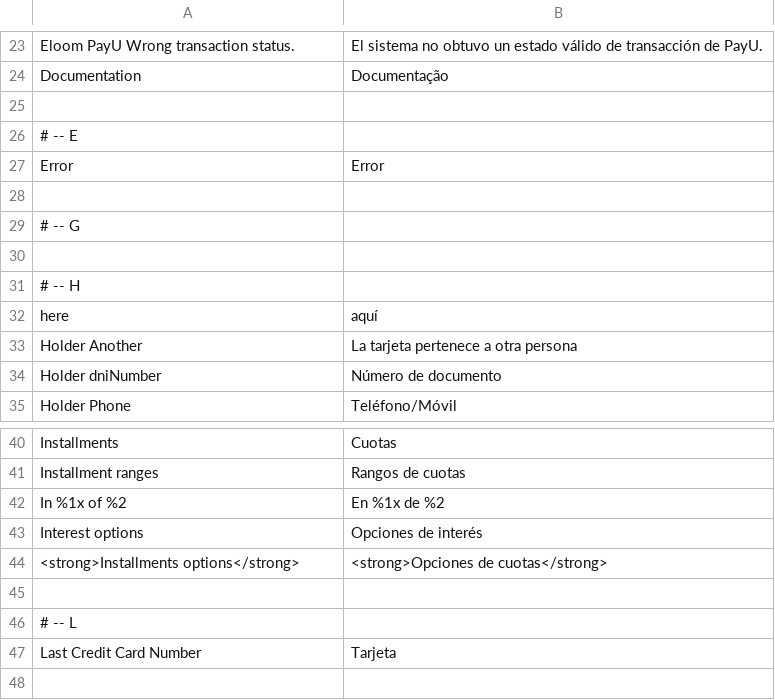
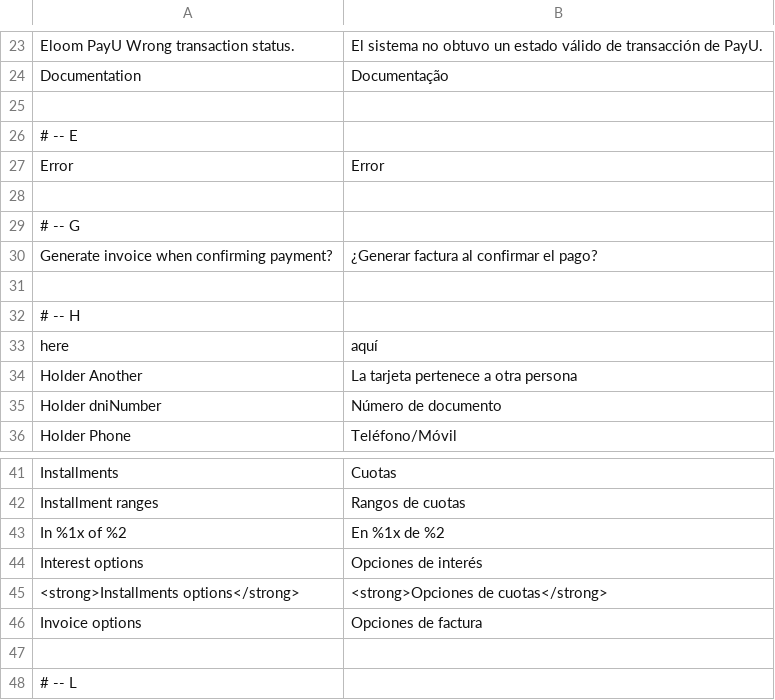
Before and after one commit to eloom/module-payu, a CSV file: src/module-payu/i18n/es_AR.csv, drawn as a sheet; only a part is shown, gaps mark what is left out; the shorter side is filled out with more unchanged rows; the diff names each change by its address in the sheet, - before the commit and + after, or states it on an @@ line.

Commit message:
Invoice

```diff
--- a/src/module-payu/i18n/es_AR.csv
+++ b/src/module-payu/i18n/es_AR.csv
+row 30: Generate invoice when confirming payment? | ¿Generar factura al confirmar el pago?
+row 46: Invoice options | Opciones de factura
```
Also changed, not shown: src/module-payu/i18n/es_CL.csv, src/module-payu/i18n/es_CO.csv, 22 other files.
